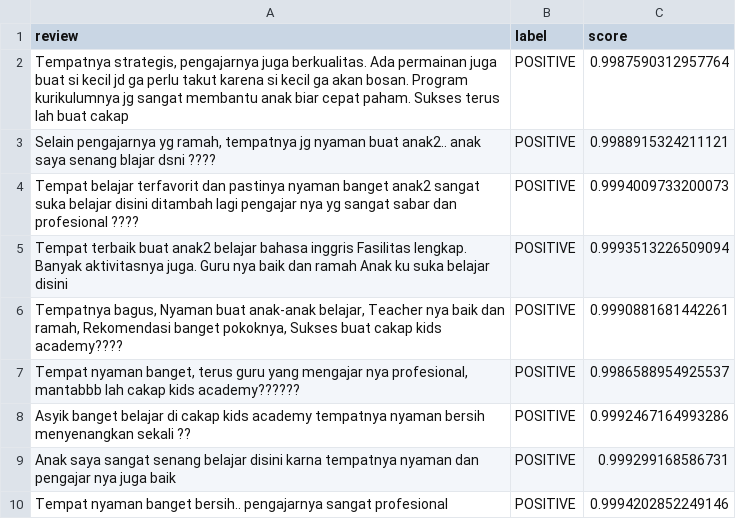
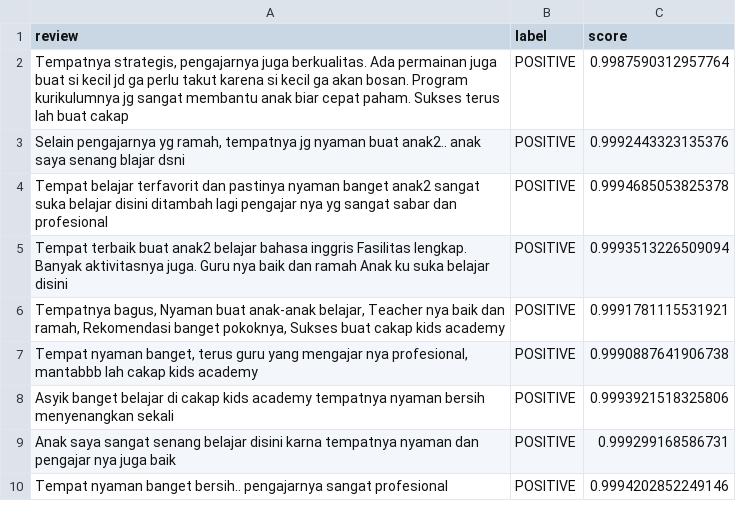
Before and after one commit to alvinxrww/cakap-sentiment-analysis, a CSV file: Data Analysis/Cakap Kids/cakap_kids_reviews_sentiment.csv, drawn as a sheet; only a part is shown.

Commit message:
rating prediction for cakap kids

```diff
--- a/Data Analysis/Cakap Kids/cakap_kids_reviews_sentiment.csv
+++ b/Data Analysis/Cakap Kids/cakap_kids_reviews_sentiment.csv
@@ -2,8 +2,8 @@ review,label,score
 "Tempatnya strategis, pengajarnya juga berkualitas. Ada permainan juga buat si kecil jd ga perlu takut karena si kecil ga akan bosan. Program kurikulumnya jg sangat membantu anak biar cepat paham. Sukses terus lah buat cakap",POSITIVE,0.9987590312957764
-"Selain pengajarnya yg ramah, tempatnya jg nyaman buat anak2.. anak saya senang blajar dsni ????",POSITIVE,0.9988915324211121
-Tempat belajar terfavorit dan pastinya nyaman banget anak2 sangat suka belajar disini ditambah lagi pengajar nya yg sangat sabar dan profesional ????,POSITIVE,0.9994009733200073
+"Selain pengajarnya yg ramah, tempatnya jg nyaman buat anak2.. anak saya senang blajar dsni ",POSITIVE,0.9992443323135376
+Tempat belajar terfavorit dan pastinya nyaman banget anak2 sangat suka belajar disini ditambah lagi pengajar nya yg sangat sabar dan profesional ,POSITIVE,0.9994685053825378
 Tempat terbaik buat anak2 belajar bahasa inggris Fasilitas lengkap. Banyak aktivitasnya juga. Guru nya baik dan ramah Anak ku suka belajar disini,POSITIVE,0.9993513226509094
-"Tempatnya bagus, Nyaman buat anak-anak belajar, Teacher nya baik dan ramah, Rekomendasi banget pokoknya, Sukses buat cakap kids academy????",POSITIVE,0.9990881681442261
-"Tempat nyaman banget, terus guru yang mengajar nya profesional, mantabbb lah cakap kids academy??????",POSITIVE,0.9986588954925537
-Asyik banget belajar di cakap kids academy tempatnya nyaman bersih menyenangkan sekali ??,POSITIVE,0.9992467164993286
+"Tempatnya bagus, Nyaman buat anak-anak belajar, Teacher nya baik dan ramah, Rekomendasi banget pokoknya, Sukses buat cakap kids academy",POSITIVE,0.9991781115531921
+"Tempat nyaman banget, terus guru yang mengajar nya profesional, mantabbb lah cakap kids academy",POSITIVE,0.9990887641906738
+Asyik banget belajar di cakap kids academy tempatnya nyaman bersih menyenangkan sekali ,POSITIVE,0.9993921518325806
 Anak saya sangat senang belajar disini karna tempatnya nyaman dan pengajar nya juga baik,POSITIVE,0.999299168586731
```
Also changed, not shown: 2 other files.
